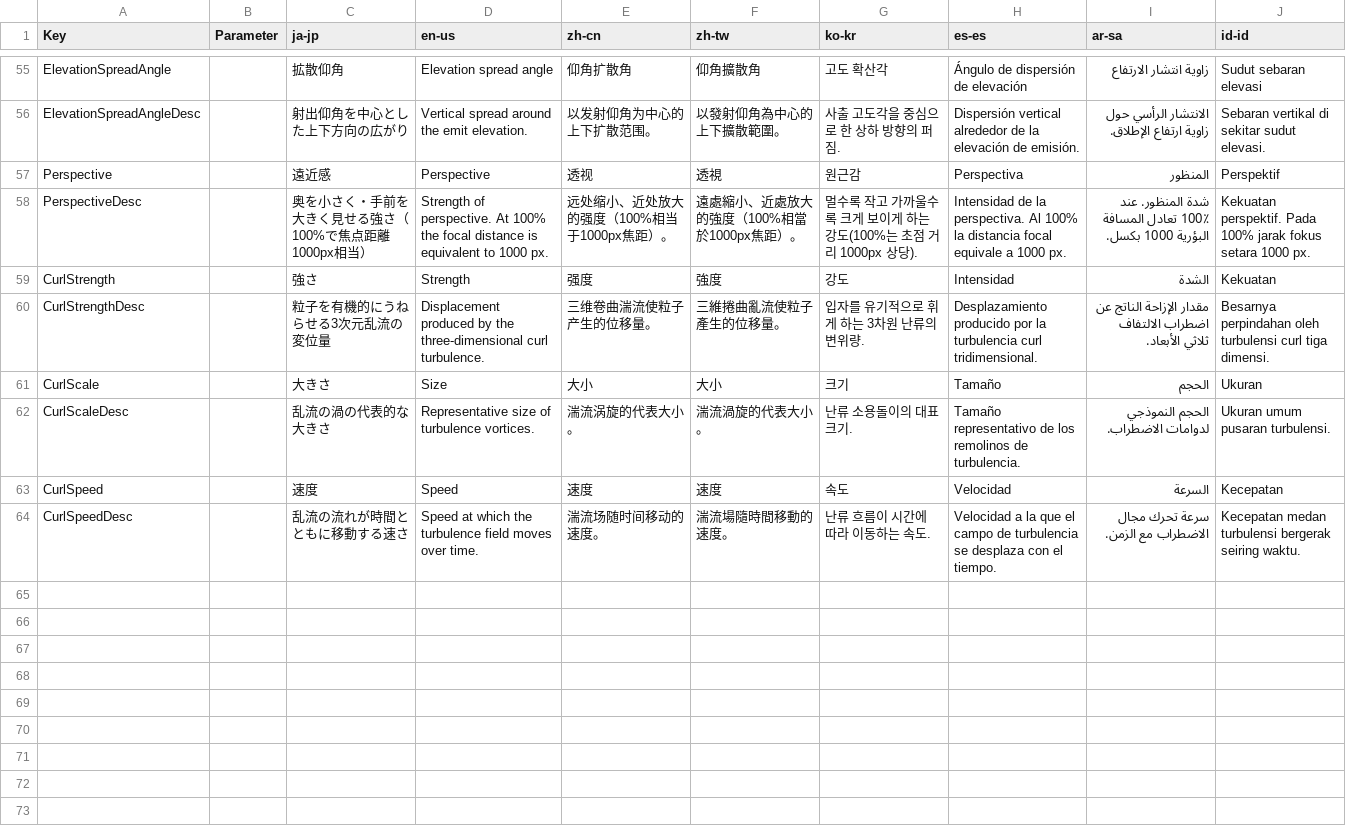
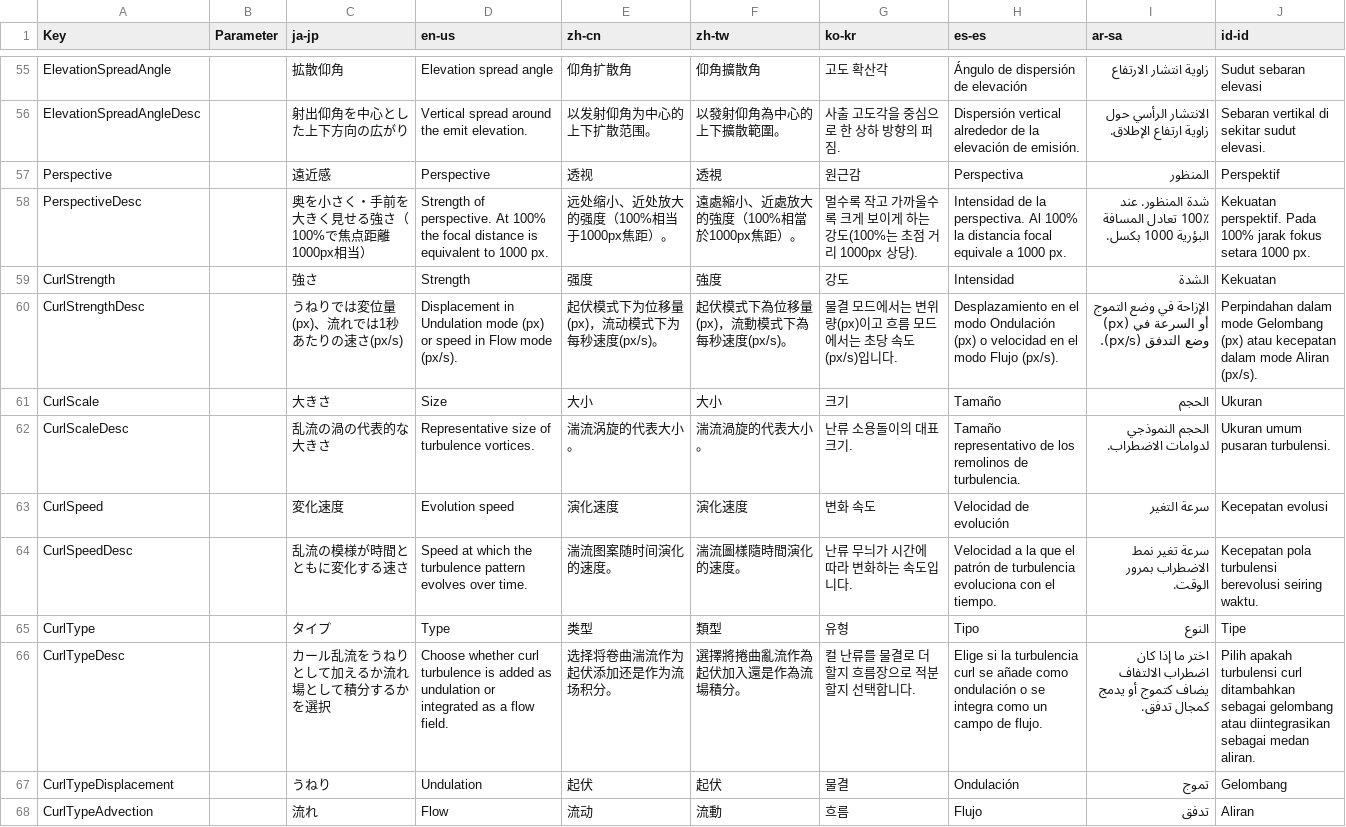
Before and after one commit to manju-summoner/YukkuriMovieMaker.Plugin.Community, a CSV file: YukkuriMovieMaker.Plugin.Community/Effect/Video/ParticleOutput/Texts.csv, drawn as a sheet; only a part is shown, gaps mark what is left out.

```diff
--- a/YukkuriMovieMaker.Plugin.Community/Effect/Video/ParticleOutput/Texts.csv
+++ b/YukkuriMovieMaker.Plugin.Community/Effect/Video/ParticleOutput/Texts.csv
@@ -59,6 +59,10 @@ PerspectiveDesc,,奥を小さく・手前を大きく見せる強さ（100%で
 CurlStrength,,強さ,Strength,强度,強度,강도,Intensidad,الشدة,Kekuatan
-CurlStrengthDesc,,粒子を有機的にうねらせる3次元乱流の変位量,Displacement produced by the three-dimensional curl turbulence.,三维卷曲湍流使粒子产生的位移量。,三維捲曲亂流使粒子產生的位移量。,입자를 유기적으로 휘게 하는 3차원 난류의 변위량.,Desplazamiento producido por la turbulencia curl tridimensional.,مقدار الإزاحة الناتج عن اضطراب الالتفاف ثلاثي الأبعاد.,Besarnya perpindahan oleh turbulensi curl tiga dimensi.
+CurlStrengthDesc,,うねりでは変位量(px)、流れでは1秒あたりの速さ(px/s),Displacement in Undulation mode (px) or speed in Flow mode (px/s).,起伏模式下为位移量(px)，流动模式下为每秒速度(px/s)。,起伏模式下為位移量(px)，流動模式下為每秒速度(px/s)。,물결 모드에서는 변위량(px)이고 흐름 모드에서는 초당 속도(px/s)입니다.,Desplazamiento en el modo Ondulación (px) o velocidad en el modo Flujo (px/s).,الإزاحة في وضع التموج (px) أو السرعة في وضع التدفق (px/s).,Perpindahan dalam mode Gelombang (px) atau kecepatan dalam mode Aliran (px/s).
 CurlScale,,大きさ,Size,大小,大小,크기,Tamaño,الحجم,Ukuran
 CurlScaleDesc,,乱流の渦の代表的な大きさ,Representative size of turbulence vortices.,湍流涡旋的代表大小。,湍流渦旋的代表大小。,난류 소용돌이의 대표 크기.,Tamaño representativo de los remolinos de turbulencia.,الحجم النموذجي لدوامات الاضطراب.,Ukuran umum pusaran turbulensi.
-CurlSpeed,,速度,Speed,速度,速度,속도,Velocidad,السرعة,Kecepatan
-CurlSpeedDesc,,乱流の流れが時間とともに移動する速さ,Speed at which the turbulence field moves over time.,湍流场随时间移动的速度。,湍流場隨時間移動的速度。,난류 흐름이 시간에 따라 이동하는 속도.,Velocidad a la que el campo de turbulencia se desplaza con el tiempo.,سرعة تحرك مجال الاضطراب مع الزمن.,Kecepatan medan turbulensi bergerak seiring waktu.
+CurlSpeed,,変化速度,Evolution speed,演化速度,演化速度,변화 속도,Velocidad de evolución,سرعة التغير,Kecepatan evolusi
+CurlSpeedDesc,,乱流の模様が時間とともに変化する速さ,Speed at which the turbulence pattern evolves over time.,湍流图案随时间演化的速度。,湍流圖樣隨時間演化的速度。,난류 무늬가 시간에 따라 변화하는 속도입니다.,Velocidad a la que el patrón de turbulencia evoluciona con el tiempo.,سرعة تغير نمط الاضطراب بمرور الوقت.,Kecepatan pola turbulensi berevolusi seiring waktu.
+CurlType,,タイプ,Type,类型,類型,유형,Tipo,النوع,Tipe
+CurlTypeDesc,,カール乱流をうねりとして加えるか流れ場として積分するかを選択,Choose whether curl turbulence is added as undulation or integrated as a flow field.,选择将卷曲湍流作为起伏添加还是作为流场积分。,選擇將捲曲亂流作為起伏加入還是作為流場積分。,컬 난류를 물결로 더할지 흐름장으로 적분할지 선택합니다.,Elige si la turbulencia curl se añade como ondulación o se integra como un campo de flujo.,اختر ما إذا كان اضطراب الالتفاف يضاف كتموج أو يدمج كمجال تدفق.,Pilih apakah turbulensi curl ditambahkan sebagai gelombang atau diintegrasikan sebagai medan aliran.
+CurlTypeDisplacement,,うねり,Undulation,起伏,起伏,물결,Ondulación,تموج,Gelombang
+CurlTypeAdvection,,流れ,Flow,流动,流動,흐름,Flujo,تدفق,Aliran
```
Also changed, not shown: 3 other files.
